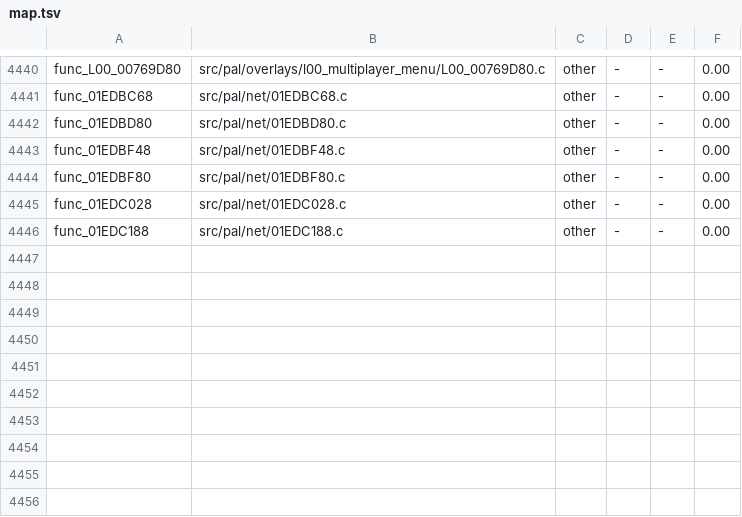
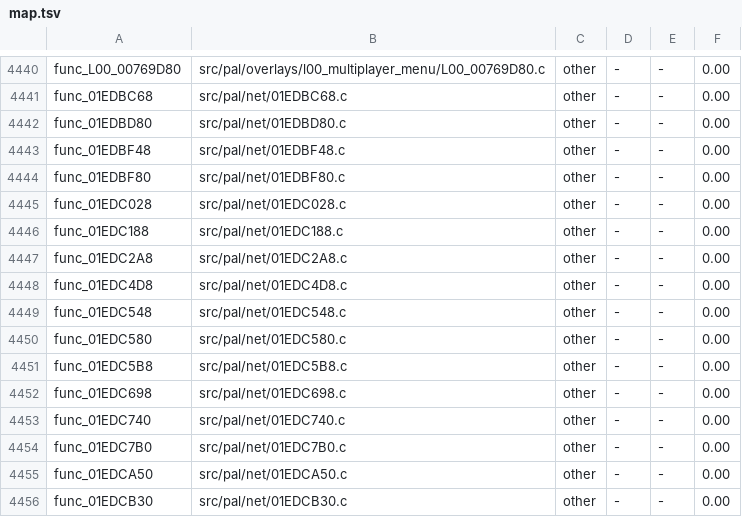
Before and after one commit to BlindFire1200/rac4-decomp, a TSV file: config/us/map.tsv, drawn as a sheet; only a part is shown, gaps mark what is left out.

```diff
--- a/config/us/map.tsv
+++ b/config/us/map.tsv
@@ -4446 +4446,11 @@ func_01EDC028	src/pal/net/01EDC028.c	other	-	-	0.00
 func_01EDC188	src/pal/net/01EDC188.c	other	-	-	0.00
+func_01EDC2A8	src/pal/net/01EDC2A8.c	other	-	-	0.00
+func_01EDC4D8	src/pal/net/01EDC4D8.c	other	-	-	0.00
+func_01EDC548	src/pal/net/01EDC548.c	other	-	-	0.00
+func_01EDC580	src/pal/net/01EDC580.c	other	-	-	0.00
+func_01EDC5B8	src/pal/net/01EDC5B8.c	other	-	-	0.00
+func_01EDC698	src/pal/net/01EDC698.c	other	-	-	0.00
+func_01EDC740	src/pal/net/01EDC740.c	other	-	-	0.00
+func_01EDC7B0	src/pal/net/01EDC7B0.c	other	-	-	0.00
+func_01EDCA50	src/pal/net/01EDCA50.c	other	-	-	0.00
+func_01EDCB30	src/pal/net/01EDCB30.c	other	-	-	0.00
```
Also changed, not shown: config/pal/map.tsv, 12 other files.
